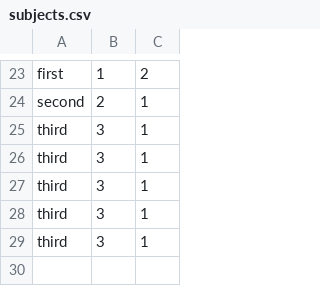
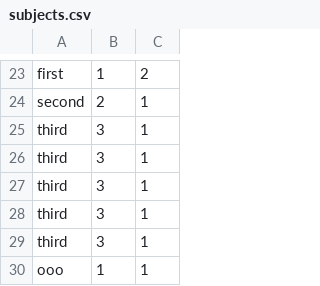
Before and after one commit to ereut/senlacourses, a CSV file: src/main/resources/subjects.csv, drawn as a sheet; only a part is shown, gaps mark what is left out.

```diff
--- a/src/main/resources/subjects.csv
+++ b/src/main/resources/subjects.csv
@@ -29 +29,2 @@ third;3;1
 third;3;1
+ooo;1;1
```
Also changed, not shown: 1 other file.
